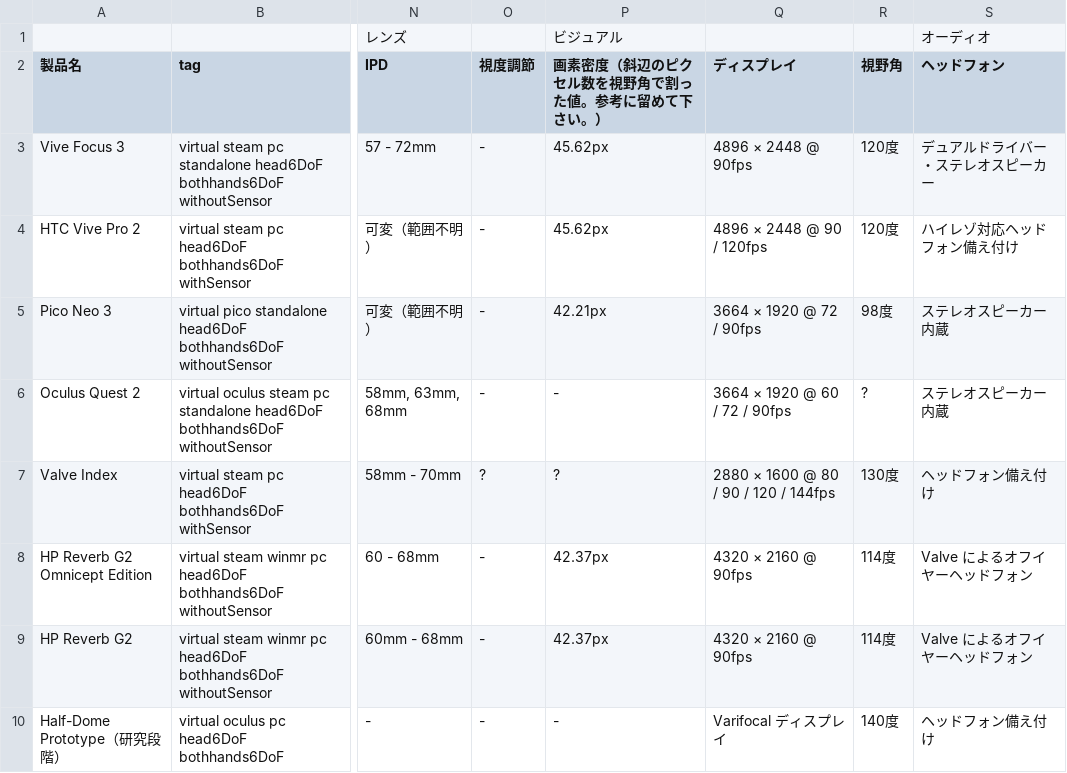
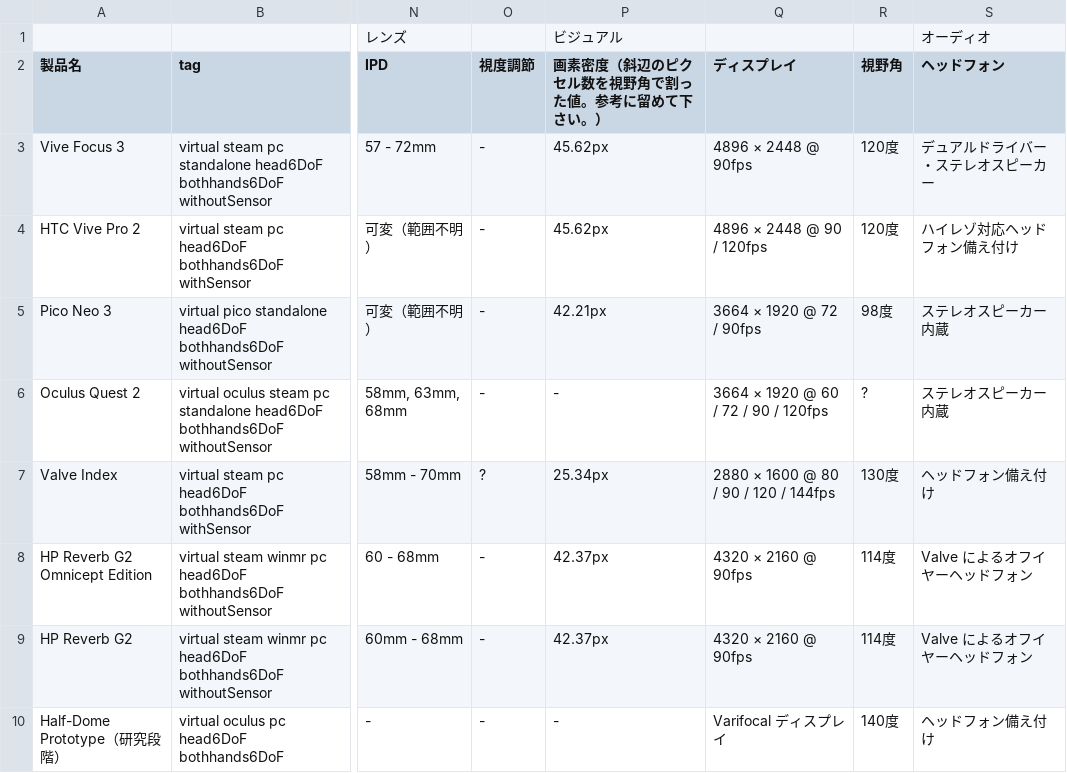
Before and after one commit to yutokun/XR-Headset-Comparison, a TSV file: headset.tsv, drawn as a sheet; only a part is shown, gaps mark what is left out; the diff names each change by its address in the sheet, - before the commit and + after, or states it on an @@ line.

Commit message:
情報更新

```diff
--- a/headset.tsv
+++ b/headset.tsv
-Q6 (ディスプレイ): 3664 × 1920 @ 60 / 72 / 90fps
+Q6 (ディスプレイ): 3664 × 1920 @ 60 / 72 / 90 / 120fps
-P7: ?
+P7: 25.34px
```
